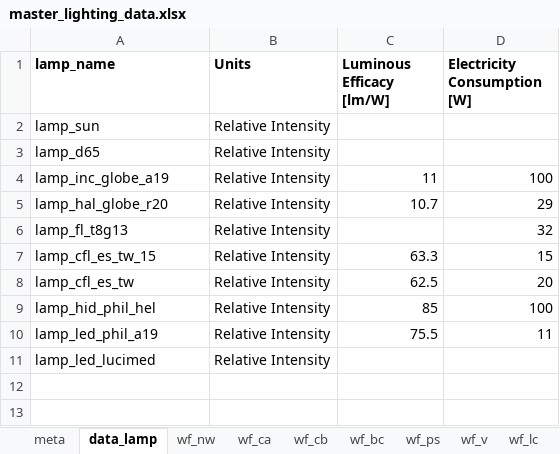
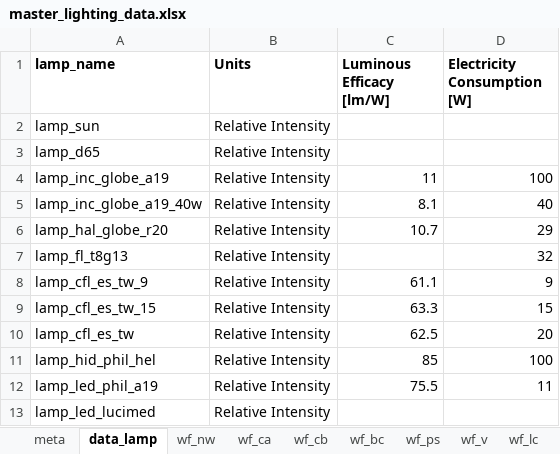
Before and after one commit to MatthewHeun/LightingPaper2020, an Excel workbook: Data/master_lighting_data.xlsx, sheet data_lamp, drawn as a sheet; values as stored, in another font and other column widths than the file's, no borders; the diff names each change by its address in the sheet, - before the commit and + after, or states it on an @@ line.

Commit message:
40W Incandescent and 9W CFL lamps added

```diff
--- a/Data/master_lighting_data.xlsx (sheet data_lamp)
+++ b/Data/master_lighting_data.xlsx (sheet data_lamp)
+row 5: lamp_inc_globe_a19_40w | Relative Intensity | 8.1 | 40
+row 8: lamp_cfl_es_tw_9 | Relative Intensity | 61.1 | 9
```
Also changed, not shown: sheet meta, other sheet tabs.
